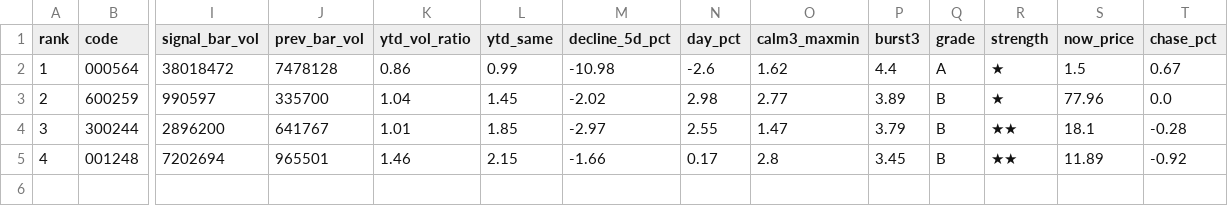
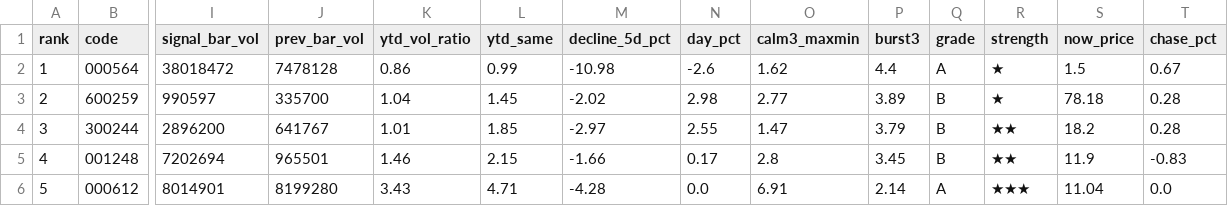
Before and after one commit to leonmai/pushme, a CSV file: results_live/signals_2026-09-15.csv, drawn as a sheet; only a part is shown, gaps mark what is left out; rows hold the shown columns only; the diff names each change by its address in the sheet, - before the commit and + after, or states it on an @@ line.

```diff
--- a/results_live/signals_2026-09-15.csv
+++ b/results_live/signals_2026-09-15.csv
-S3 (now_price): 77.96
+S3 (now_price): 78.18
-T3 (chase_pct): 0.0
+T3 (chase_pct): 0.28
-S4 (now_price): 18.1
+S4 (now_price): 18.2
-T4 (chase_pct): -0.28
+T4 (chase_pct): 0.28
-S5 (now_price): 11.89
+S5 (now_price): 11.9
-T5 (chase_pct): -0.92
+T5 (chase_pct): -0.83
+row 6: 5 | 000612 | 8014901 | 8199280 | 3.43 | 4.71 | -4.28 | 0.0 | 6.91 | 2.14 | A | ★★★ | 11.04 | 0.0
```
Also changed, not shown: results_live/top5_2026-09-15.csv, 2 other files.
